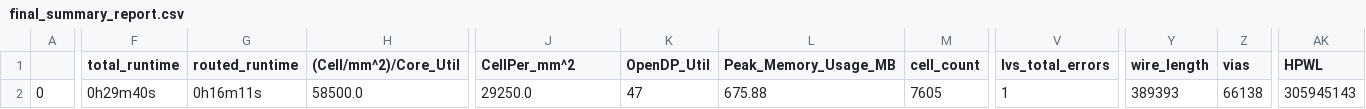
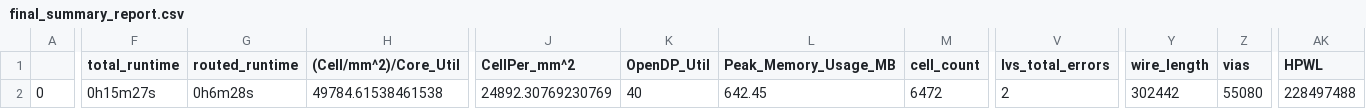
Before and after one commit to dineshannayya/riscduino, a CSV file: signoff/spi_master/final_summary_report.csv, drawn as a sheet; only a part is shown, gaps mark what is left out; the diff covers the shown part only; the diff names each change by its address in the sheet, - before the commit and + after, or states it on an @@ line.

```diff
--- a/signoff/spi_master/final_summary_report.csv
+++ b/signoff/spi_master/final_summary_report.csv
-F2 (total_runtime): 0h29m40s
+F2 (total_runtime): 0h15m27s
-G2 (routed_runtime): 0h16m11s
+G2 (routed_runtime): 0h6m28s
-H2 ((Cell/mm^2)/Core_Util): 58500.0
+H2 ((Cell/mm^2)/Core_Util): 49784.61538461538
-J2 (CellPer_mm^2): 29250.0
+J2 (CellPer_mm^2): 24892.30769230769
-K2 (OpenDP_Util): 47
+K2 (OpenDP_Util): 40
-L2 (Peak_Memory_Usage_MB): 675.88
+L2 (Peak_Memory_Usage_MB): 642.45
-M2 (cell_count): 7605
+M2 (cell_count): 6472
-V2 (lvs_total_errors): 1
+V2 (lvs_total_errors): 2
-Y2 (wire_length): 389393
+Y2 (wire_length): 302442
-Z2 (vias): 66138
+Z2 (vias): 55080
-AK2 (HPWL): 305945143
+AK2 (HPWL): 228497488
```
Also changed, not shown: 18 edited cells elsewhere in this file, signoff/uart_i2cm_usb/final_summary_report.csv, signoff/user_project_wrapper/final_summary_report.csv, 47 other files.
